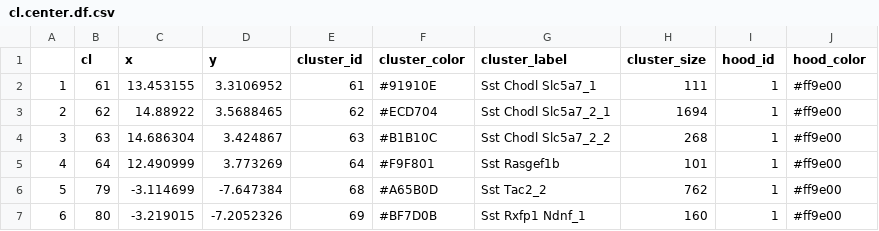
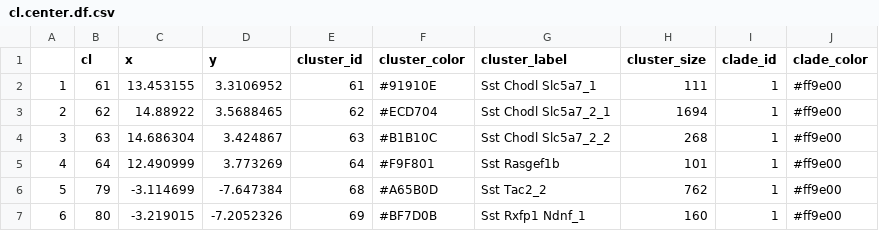
Before and after one commit to AllenInstitute/scrattch.hicat, a CSV file: data/Constellation_example/cl.center.df.csv, drawn as a sheet; only a part is shown.

```diff
--- a/data/Constellation_example/cl.center.df.csv
+++ b/data/Constellation_example/cl.center.df.csv
@@ -1,2 +1,2 @@
-,cl,x,y,cluster_id,cluster_color,cluster_label,cluster_size,hood_id,hood_color
+,cl,x,y,cluster_id,cluster_color,cluster_label,cluster_size,clade_id,clade_color
 1,61,13.453155,3.3106952,61,#91910E,Sst Chodl Slc5a7_1,111,1,#ff9e00
```
Also changed, not shown: 1 other file.
